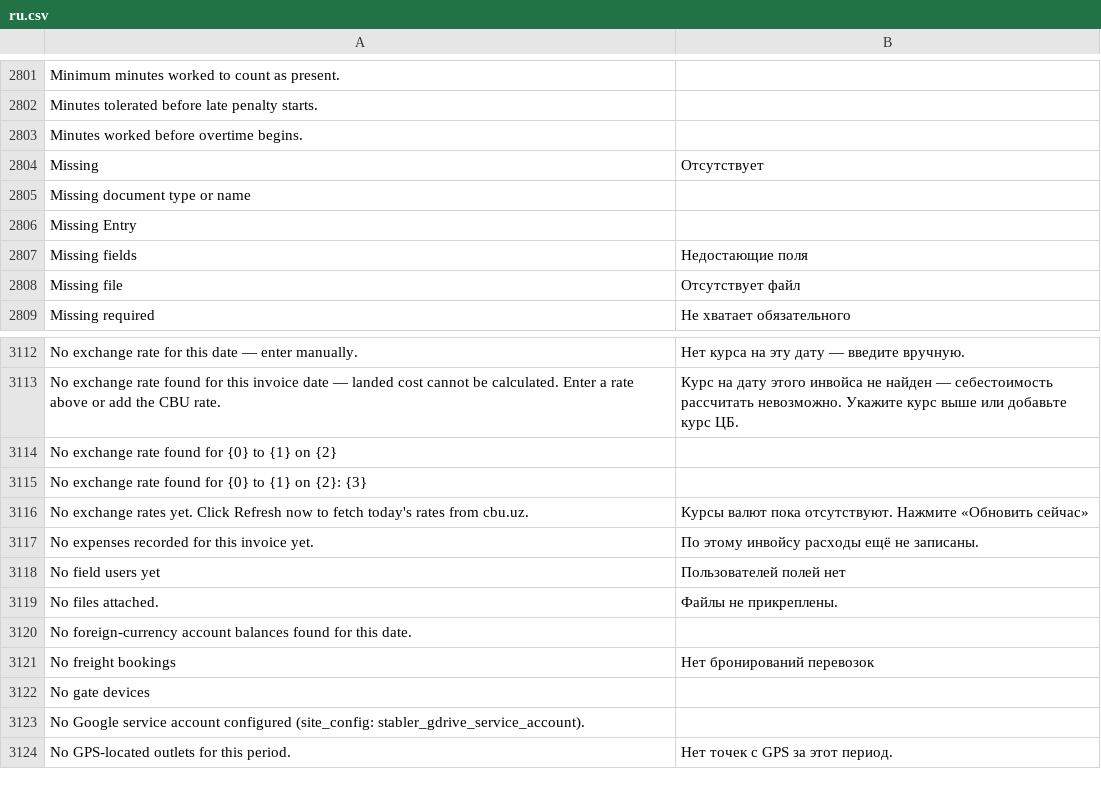
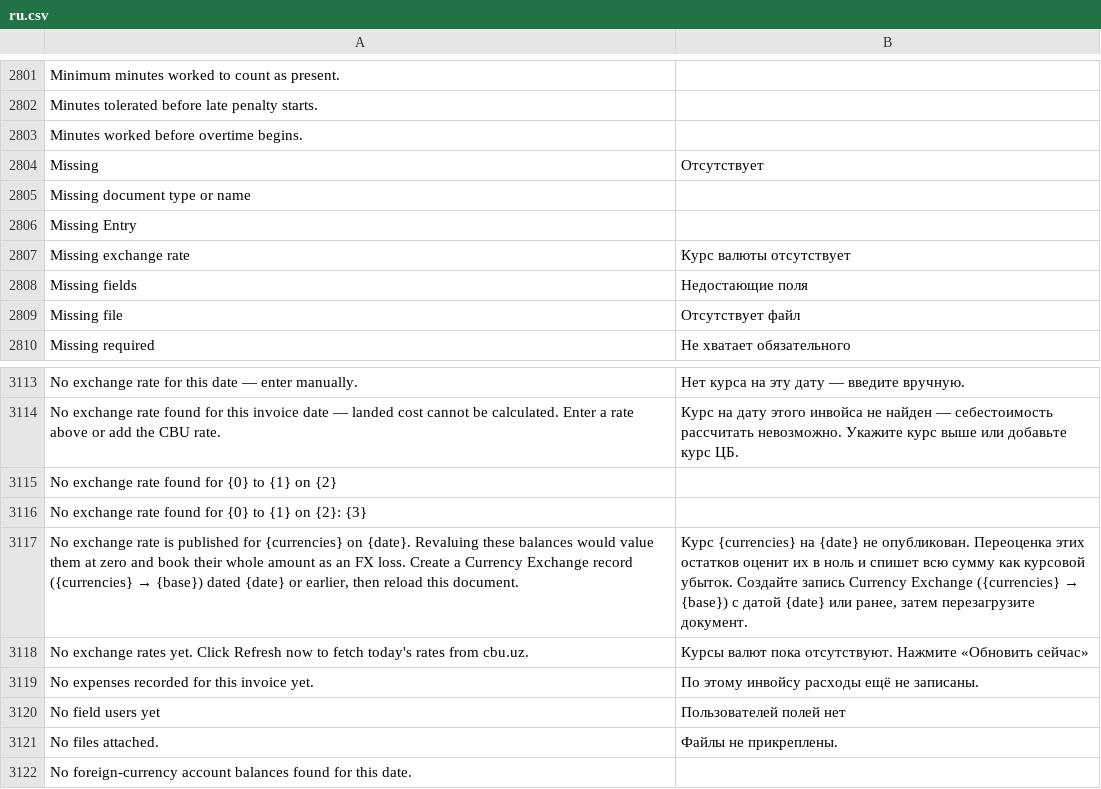
Before and after one commit to zvictory/stabler, a CSV file: stabler/translations/ru.csv, drawn as a sheet; only a part is shown, gaps mark what is left out; the shorter side is filled out with more unchanged rows; the diff names each change by its address in the sheet, - before the commit and + after, or states it on an @@ line.

```diff
--- a/stabler/translations/ru.csv
+++ b/stabler/translations/ru.csv
+row 2807: Missing exchange rate | Курс валюты отсутствует
+row 3117: No exchange rate is published for {currencies} on {date}. Revaluing these balances would value them at zero and book their whole amount as an FX loss. Create a Currency Exchange record ({currencies} → {base}) dated {date} or earlier, then reload this document. | Курс {currencies} на {date} не опубликован. Переоценка этих остатков оценит их в ноль и спишет всю сумму как курсовой убыток. Создайте запись Currency Exchange ({currencies} → {base}) с датой {date} или ранее, затем перезагрузите документ.
```
Also changed, not shown: stabler/translations/en.csv, stabler/translations/tr.csv, 10 other files.
